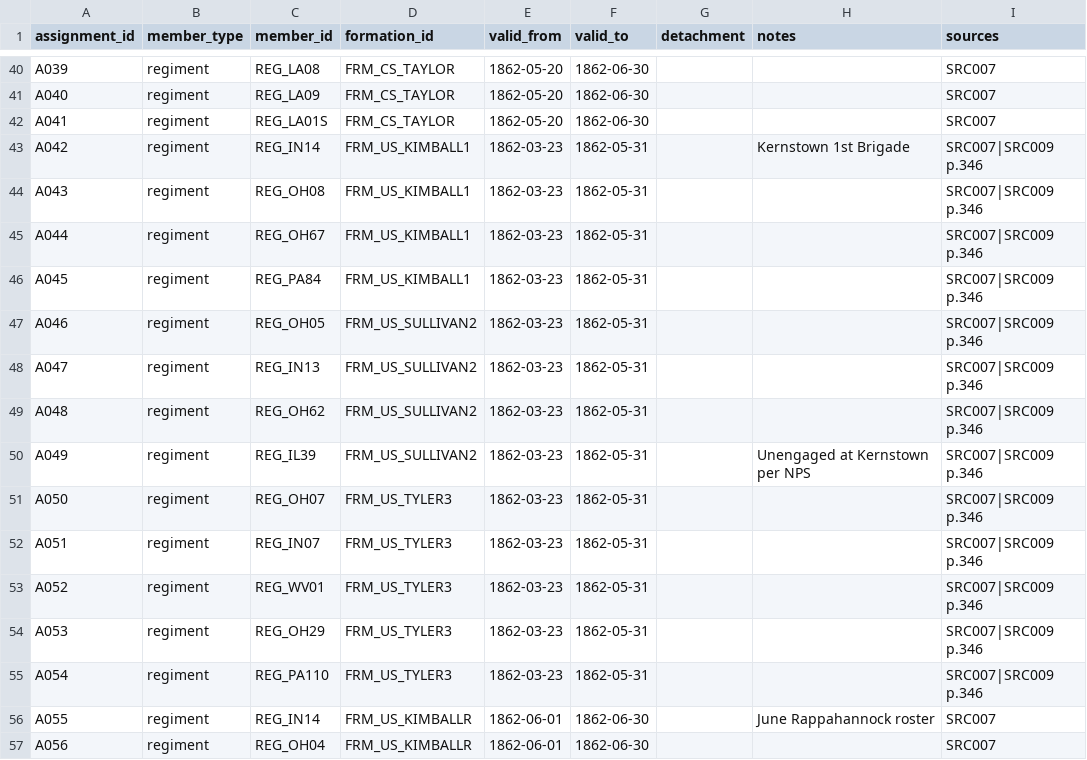
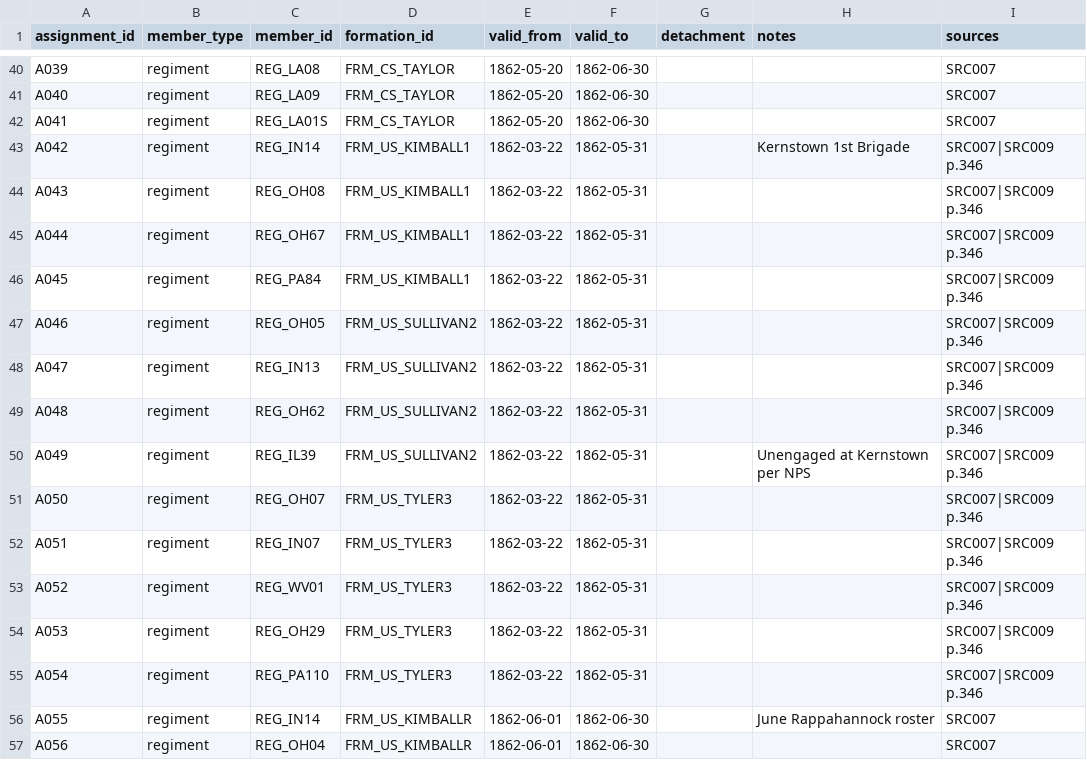
Before and after one commit to garrettmbf-sudo/CivilWar1, a CSV file: historical_data/assignments_1862.csv, drawn as a sheet; only a part is shown, gaps mark what is left out; the diff covers the shown part only.

```diff
--- a/historical_data/assignments_1862.csv
+++ b/historical_data/assignments_1862.csv
@@ -42,15 +42,15 @@ A040,regiment,REG_LA09,FRM_CS_TAYLOR,1862-05-20,1862-06-30,,,SRC007
 A041,regiment,REG_LA01S,FRM_CS_TAYLOR,1862-05-20,1862-06-30,,,SRC007
-A042,regiment,REG_IN14,FRM_US_KIMBALL1,1862-03-23,1862-05-31,,Kernstown 1st Brigade,SRC007|SRC009 p.346
-A043,regiment,REG_OH08,FRM_US_KIMBALL1,1862-03-23,1862-05-31,,,SRC007|SRC009 p.346
-A044,regiment,REG_OH67,FRM_US_KIMBALL1,1862-03-23,1862-05-31,,,SRC007|SRC009 p.346
-A045,regiment,REG_PA84,FRM_US_KIMBALL1,1862-03-23,1862-05-31,,,SRC007|SRC009 p.346
-A046,regiment,REG_OH05,FRM_US_SULLIVAN2,1862-03-23,1862-05-31,,,SRC007|SRC009 p.346
-A047,regiment,REG_IN13,FRM_US_SULLIVAN2,1862-03-23,1862-05-31,,,SRC007|SRC009 p.346
-A048,regiment,REG_OH62,FRM_US_SULLIVAN2,1862-03-23,1862-05-31,,,SRC007|SRC009 p.346
-A049,regiment,REG_IL39,FRM_US_SULLIVAN2,1862-03-23,1862-05-31,,Unengaged at Kernstown per NPS,SRC007|SRC009 p.346
-A050,regiment,REG_OH07,FRM_US_TYLER3,1862-03-23,1862-05-31,,,SRC007|SRC009 p.346
-A051,regiment,REG_IN07,FRM_US_TYLER3,1862-03-23,1862-05-31,,,SRC007|SRC009 p.346
-A052,regiment,REG_WV01,FRM_US_TYLER3,1862-03-23,1862-05-31,,,SRC007|SRC009 p.346
-A053,regiment,REG_OH29,FRM_US_TYLER3,1862-03-23,1862-05-31,,,SRC007|SRC009 p.346
-A054,regiment,REG_PA110,FRM_US_TYLER3,1862-03-23,1862-05-31,,,SRC007|SRC009 p.346
+A042,regiment,REG_IN14,FRM_US_KIMBALL1,1862-03-22,1862-05-31,,Kernstown 1st Brigade,SRC007|SRC009 p.346
+A043,regiment,REG_OH08,FRM_US_KIMBALL1,1862-03-22,1862-05-31,,,SRC007|SRC009 p.346
+A044,regiment,REG_OH67,FRM_US_KIMBALL1,1862-03-22,1862-05-31,,,SRC007|SRC009 p.346
+A045,regiment,REG_PA84,FRM_US_KIMBALL1,1862-03-22,1862-05-31,,,SRC007|SRC009 p.346
+A046,regiment,REG_OH05,FRM_US_SULLIVAN2,1862-03-22,1862-05-31,,,SRC007|SRC009 p.346
+A047,regiment,REG_IN13,FRM_US_SULLIVAN2,1862-03-22,1862-05-31,,,SRC007|SRC009 p.346
+A048,regiment,REG_OH62,FRM_US_SULLIVAN2,1862-03-22,1862-05-31,,,SRC007|SRC009 p.346
+A049,regiment,REG_IL39,FRM_US_SULLIVAN2,1862-03-22,1862-05-31,,Unengaged at Kernstown per NPS,SRC007|SRC009 p.346
+A050,regiment,REG_OH07,FRM_US_TYLER3,1862-03-22,1862-05-31,,,SRC007|SRC009 p.346
+A051,regiment,REG_IN07,FRM_US_TYLER3,1862-03-22,1862-05-31,,,SRC007|SRC009 p.346
+A052,regiment,REG_WV01,FRM_US_TYLER3,1862-03-22,1862-05-31,,,SRC007|SRC009 p.346
+A053,regiment,REG_OH29,FRM_US_TYLER3,1862-03-22,1862-05-31,,,SRC007|SRC009 p.346
+A054,regiment,REG_PA110,FRM_US_TYLER3,1862-03-22,1862-05-31,,,SRC007|SRC009 p.346
 A055,regiment,REG_IN14,FRM_US_KIMBALLR,1862-06-01,1862-06-30,,June Rappahannock roster,SRC007
```
Also changed, not shown: 12 edited cells elsewhere in this file, historical_data/artillery_1862.csv, historical_data/brigade_commands_1862.csv, 6 other files.
